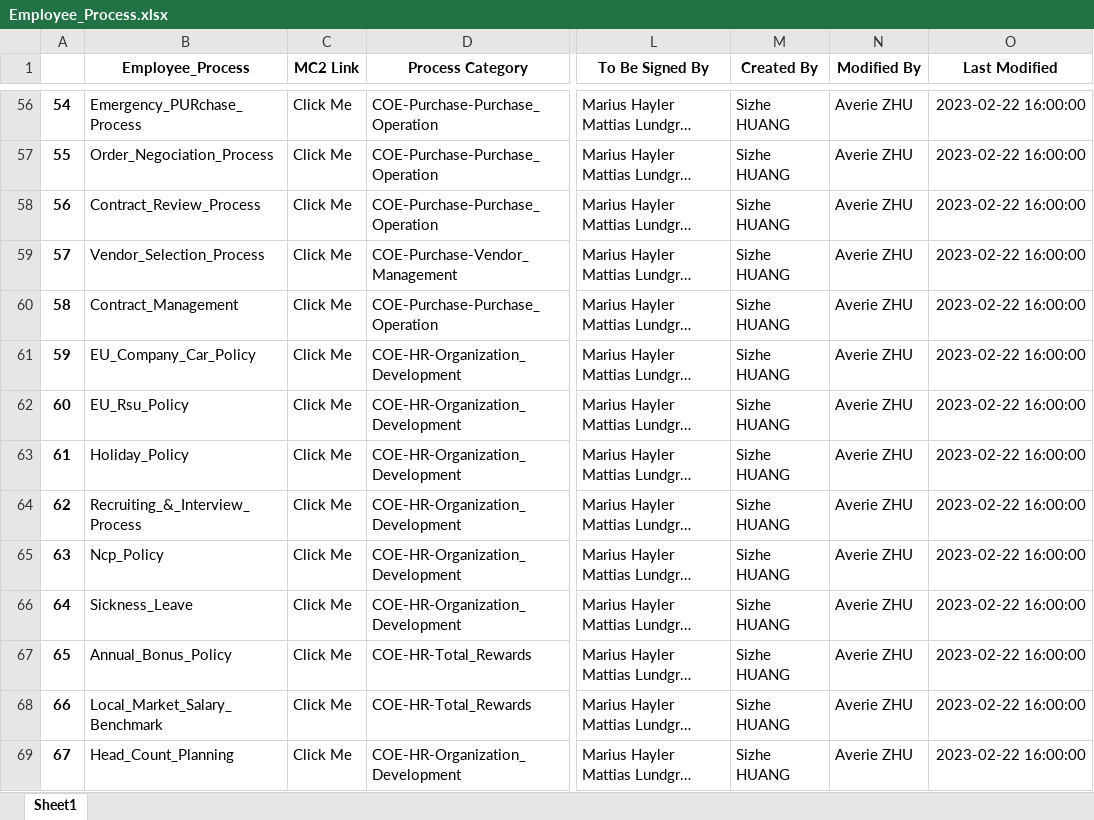
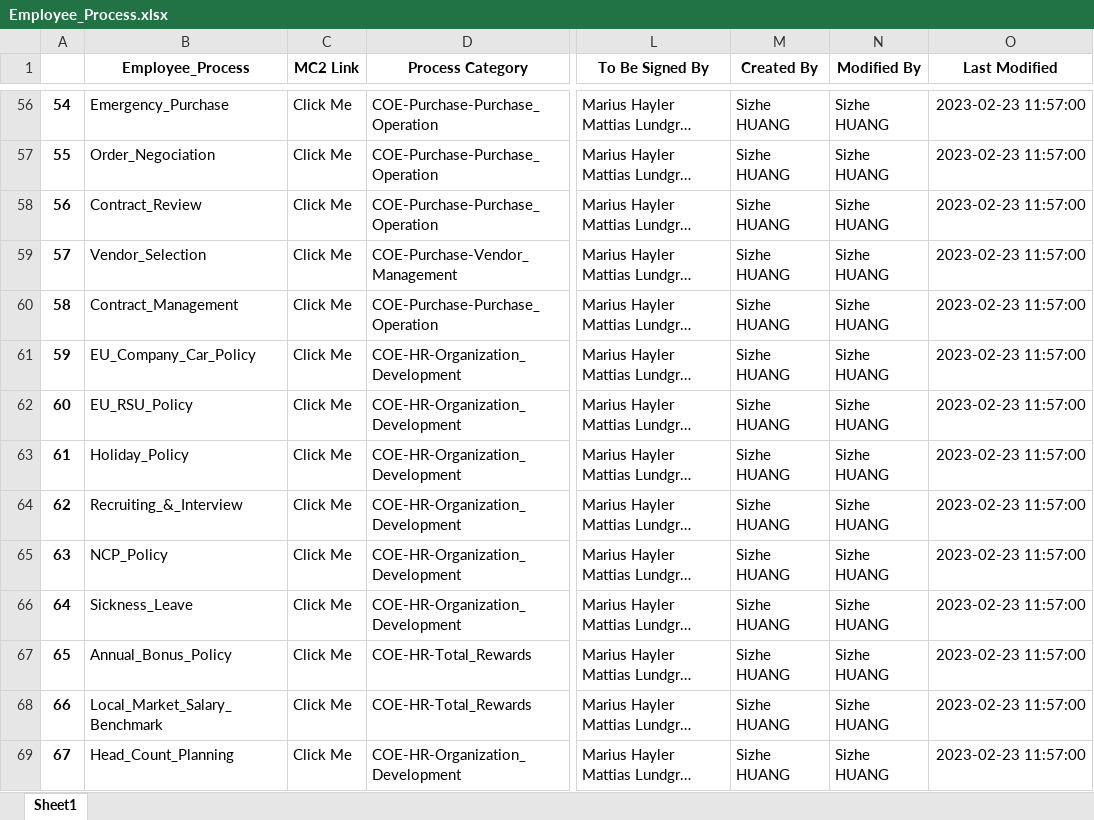
Before and after one commit to unforgiven1990/mc2, an Excel workbook: helper/Employee_Process.xlsx, sheet Sheet1, drawn as a sheet; only a part is shown, gaps mark what is left out; long unchanged cells end in …; values as stored, in another font and other column widths than the file's, no borders; the diff covers the shown part only; the diff names each change by its address in the sheet, - before the commit and + after, or states it on an @@ line.

```diff
--- a/helper/Employee_Process.xlsx (sheet Sheet1)
+++ b/helper/Employee_Process.xlsx (sheet Sheet1)
-B56 (Employee_Process): Emergency_PURchase_Process
+B56 (Employee_Process): Emergency_Purchase
-N56:N69 (Modified By): Averie ZHU
+N56:N69 (Modified By): Sizhe HUANG
-O56:O69 (Last Modified): 2023-02-22 16:00:00
+O56:O69 (Last Modified): 2023-02-23 11:57:00
-B57 (Employee_Process): Order_Negociation_Process
+B57 (Employee_Process): Order_Negociation
-B58 (Employee_Process): Contract_Review_Process
+B58 (Employee_Process): Contract_Review
-B59 (Employee_Process): Vendor_Selection_Process
+B59 (Employee_Process): Vendor_Selection
-B62 (Employee_Process): EU_Rsu_Policy
+B62 (Employee_Process): EU_RSU_Policy
-B64 (Employee_Process): Recruiting_&_Interview_Process
+B64 (Employee_Process): Recruiting_&_Interview
-B65 (Employee_Process): Ncp_Policy
+B65 (Employee_Process): NCP_Policy
```
Also changed, not shown: 1243 edited cells elsewhere in this sheet, helper/Business_Model.xlsx, helper/Capability.xlsx, 20 other files.
